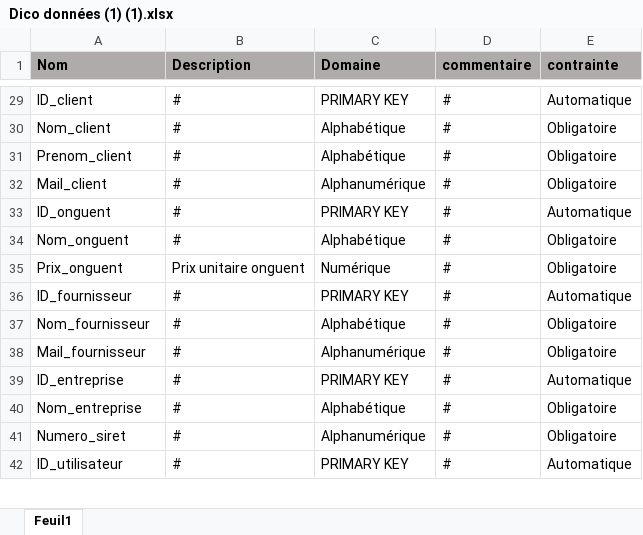
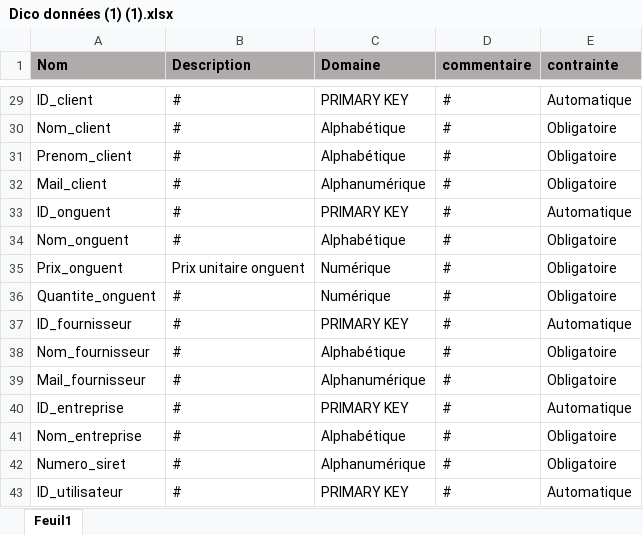
Before and after one commit to Nazazz/PROJET-BDD, an Excel workbook: Dico données (1) (1).xlsx, sheet Feuil1, drawn as a sheet; only a part is shown, gaps mark what is left out; values as stored, in another font and other column widths than the file's, no borders; the diff names each change by its address in the sheet, - before the commit and + after, or states it on an @@ line.

Commit message:
Dico de donnée

```diff
--- a/Dico données (1) (1).xlsx (sheet Feuil1)
+++ b/Dico données (1) (1).xlsx (sheet Feuil1)
+row 36: Quantite_onguent | # | Numérique | # | Obligatoire
```
